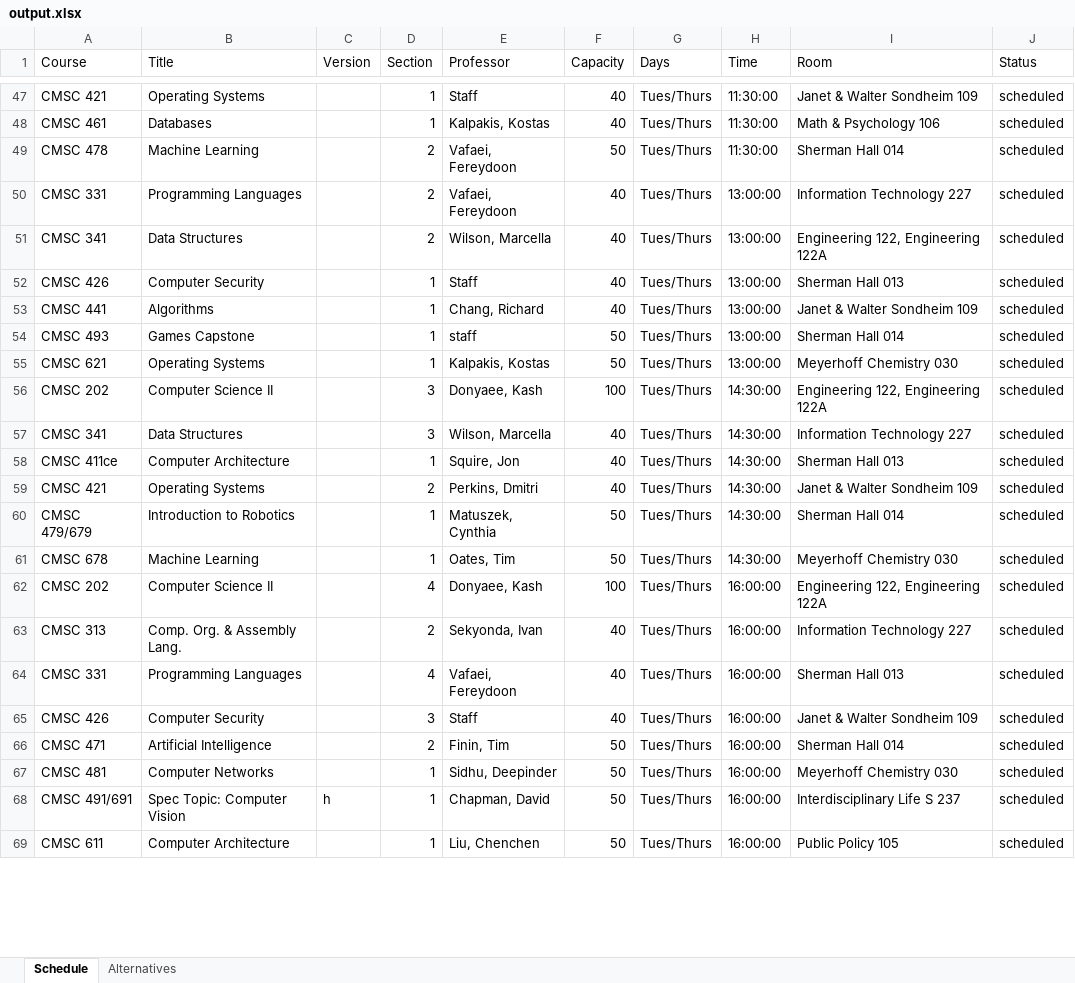
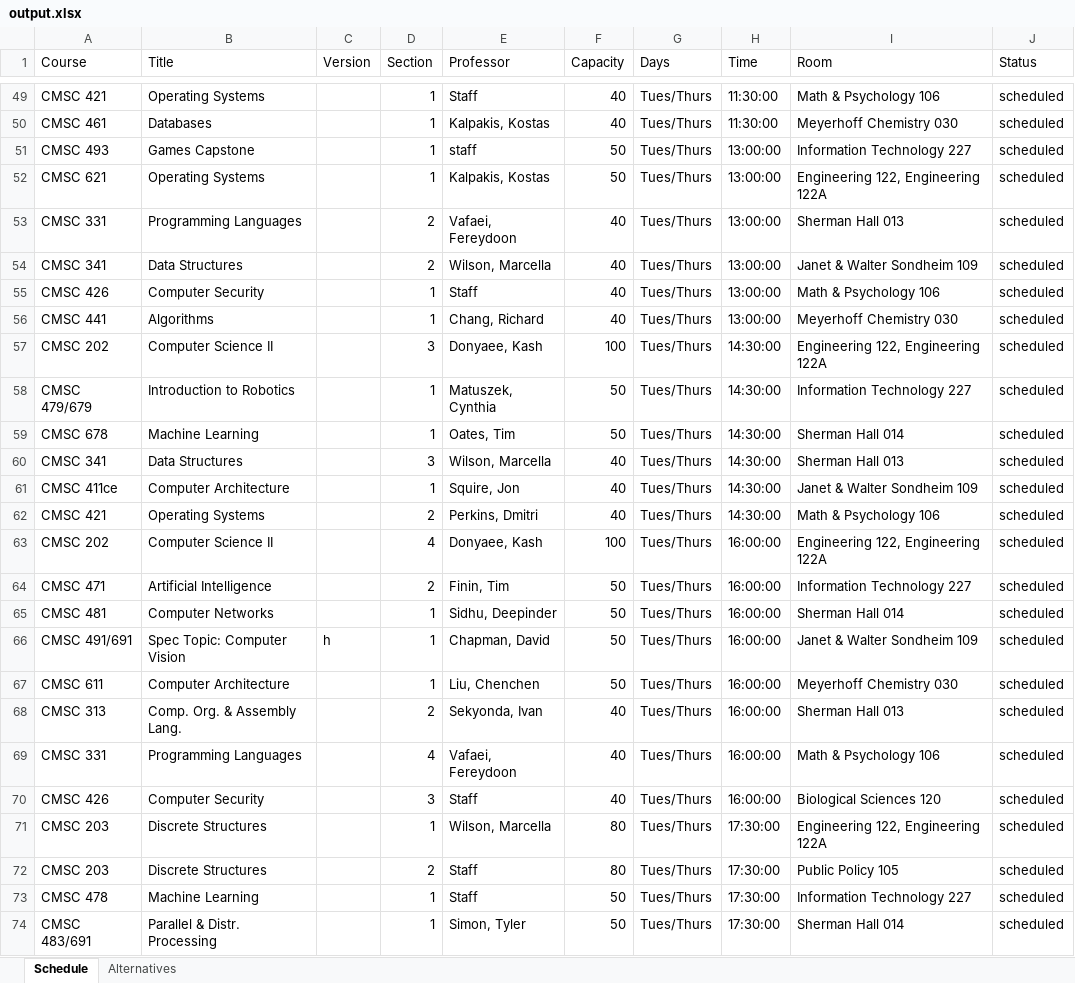
Before and after one commit to Chingz1/447Proj, an Excel workbook: PythonScheduler/output.xlsx, sheet Schedule, drawn as a sheet; only a part is shown, gaps mark what is left out; values as stored, in another font and other column widths than the file's, no borders; removed rows and columns are numbered as before the commit, all else as after; the diff covers the shown part only; the diff names each change by its address in the sheet, - before the commit and + after, or states it on an @@ line.

Commit message:
multiple schedules made working on minor bug fixes

```diff
--- a/PythonScheduler/output.xlsx (sheet Schedule)
+++ b/PythonScheduler/output.xlsx (sheet Schedule)
-I49 (Room): Janet & Walter Sondheim 109
+I49 (Room): Math & Psychology 106
-I50 (Room): Math & Psychology 106
+I50 (Room): Meyerhoff Chemistry 030
-row 49: CMSC 478 | Machine Learning |  | 2 | Vafaei, Fereydoon | 50 | Tues/Thurs | 11:30:00 | Sherman Hall 014 | scheduled
+row 51: CMSC 493 | Games Capstone |  | 1 | staff | 50 | Tues/Thurs | 13:00:00 | Information Technology 227 | scheduled
+row 52: CMSC 621 | Operating Systems |  | 1 | Kalpakis, Kostas | 50 | Tues/Thurs | 13:00:00 | Engineering 122, Engineering 122A | scheduled
-I53 (Room): Information Technology 227
+I53 (Room): Sherman Hall 013
-I54 (Room): Engineering 122, Engineering 122A
+I54 (Room): Janet & Walter Sondheim 109
-I55 (Room): Sherman Hall 013
+I55 (Room): Math & Psychology 106
-I56 (Room): Janet & Walter Sondheim 109
+I56 (Room): Meyerhoff Chemistry 030
-row 54: CMSC 493 | Games Capstone |  | 1 | staff | 50 | Tues/Thurs | 13:00:00 | Sherman Hall 014 | scheduled
-row 55: CMSC 621 | Operating Systems |  | 1 | Kalpakis, Kostas | 50 | Tues/Thurs | 13:00:00 | Meyerhoff Chemistry 030 | scheduled
+row 58: CMSC 479/679 | Introduction to Robotics |  | 1 | Matuszek, Cynthia | 50 | Tues/Thurs | 14:30:00 | Information Technology 227 | scheduled
+row 59: CMSC 678 | Machine Learning |  | 1 | Oates, Tim | 50 | Tues/Thurs | 14:30:00 | Sherman Hall 014 | scheduled
-I60 (Room): Information Technology 227
+I60 (Room): Sherman Hall 013
-I61 (Room): Sherman Hall 013
+I61 (Room): Janet & Walter Sondheim 109
-I62 (Room): Janet & Walter Sondheim 109
+I62 (Room): Math & Psychology 106
-row 60: CMSC 479/679 | Introduction to Robotics |  | 1 | Matuszek, Cynthia | 50 | Tues/Thurs | 14:30:00 | Sherman Hall 014 | scheduled
-row 61: CMSC 678 | Machine Learning |  | 1 | Oates, Tim | 50 | Tues/Thurs | 14:30:00 | Meyerhoff Chemistry 030 | scheduled
-row 63: CMSC 313 | Comp. Org. & Assembly Lang. |  | 2 | Sekyonda, Ivan | 40 | Tues/Thurs | 16:00:00 | Information Technology 227 | scheduled
-row 64: CMSC 331 | Programming Languages |  | 4 | Vafaei, Fereydoon | 40 | Tues/Thurs | 16:00:00 | Sherman Hall 013 | scheduled
-row 65: CMSC 426 | Computer Security |  | 3 | Staff | 40 | Tues/Thurs | 16:00:00 | Janet & Walter Sondheim 109 | scheduled
-I64 (Room): Sherman Hall 014
+I64 (Room): Information Technology 227
-I65 (Room): Meyerhoff Chemistry 030
+I65 (Room): Sherman Hall 014
-I66 (Room): Interdisciplinary Life S 237
+I66 (Room): Janet & Walter Sondheim 109
-I67 (Room): Public Policy 105
+I67 (Room): Meyerhoff Chemistry 030
+row 68: CMSC 313 | Comp. Org. & Assembly Lang. |  | 2 | Sekyonda, Ivan | 40 | Tues/Thurs | 16:00:00 | Sherman Hall 013 | scheduled
+row 69: CMSC 331 | Programming Languages |  | 4 | Vafaei, Fereydoon | 40 | Tues/Thurs | 16:00:00 | Math & Psychology 106 | scheduled
+row 70: CMSC 426 | Computer Security |  | 3 | Staff | 40 | Tues/Thurs | 16:00:00 | Biological Sciences 120 | scheduled
+row 71: CMSC 203 | Discrete Structures |  | 1 | Wilson, Marcella | 80 | Tues/Thurs | 17:30:00 | Engineering 122, Engineering 122A | scheduled
+row 72: CMSC 203 | Discrete Structures |  | 2 | Staff | 80 | Tues/Thurs | 17:30:00 | Public Policy 105 | scheduled
+row 73: CMSC 478 | Machine Learning |  | 1 | Staff | 50 | Tues/Thurs | 17:30:00 | Information Technology 227 | scheduled
+row 74: CMSC 483/691 | Parallel & Distr. Processing |  | 1 | Simon, Tyler | 50 | Tues/Thurs | 17:30:00 | Sherman Hall 014 | scheduled
```
Also changed, not shown: 17 added rows, 19 removed rows, 1 moved row and 39 edited cells elsewhere in this sheet, sheet Alternatives, 1 other file.
